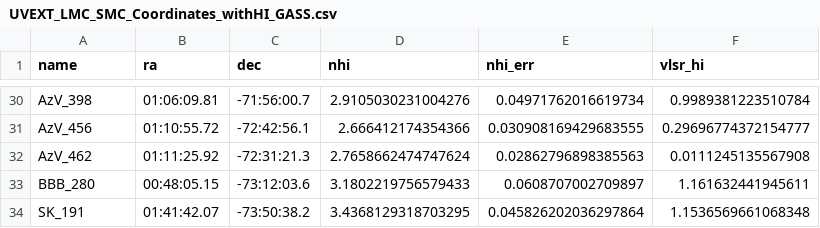
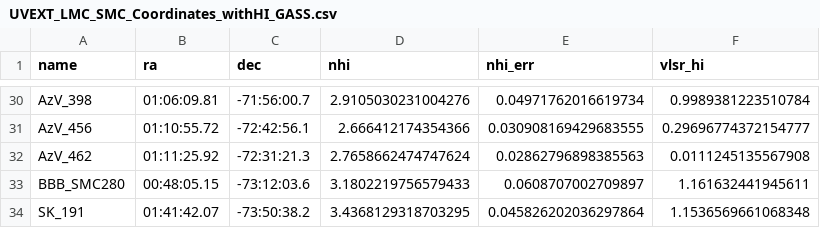
Before and after one commit to karllark/hst_smc_ext, a CSV file: data/UVEXT_LMC_SMC_Coordinates_withHI_GASS.csv, drawn as a sheet; only a part is shown, gaps mark what is left out.

```diff
--- a/data/UVEXT_LMC_SMC_Coordinates_withHI_GASS.csv
+++ b/data/UVEXT_LMC_SMC_Coordinates_withHI_GASS.csv
@@ -32,3 +32,3 @@ AzV_456,01:10:55.72,-72:42:56.1,2.666412174354366,0.030908169429683555,0.2969677
 AzV_462,01:11:25.92,-72:31:21.3,2.7658662474747624,0.02862796898385563,0.0111245135567908
-BBB_280,00:48:05.15,-73:12:03.6,3.1802219756579433,0.0608707002709897,1.161632441945611
+BBB_SMC280,00:48:05.15,-73:12:03.6,3.1802219756579433,0.0608707002709897,1.161632441945611
 SK_191,01:41:42.07,-73:50:38.2,3.4368129318703295,0.045826202036297864,1.1536569661068348
```
Also changed, not shown: 2 other files.
